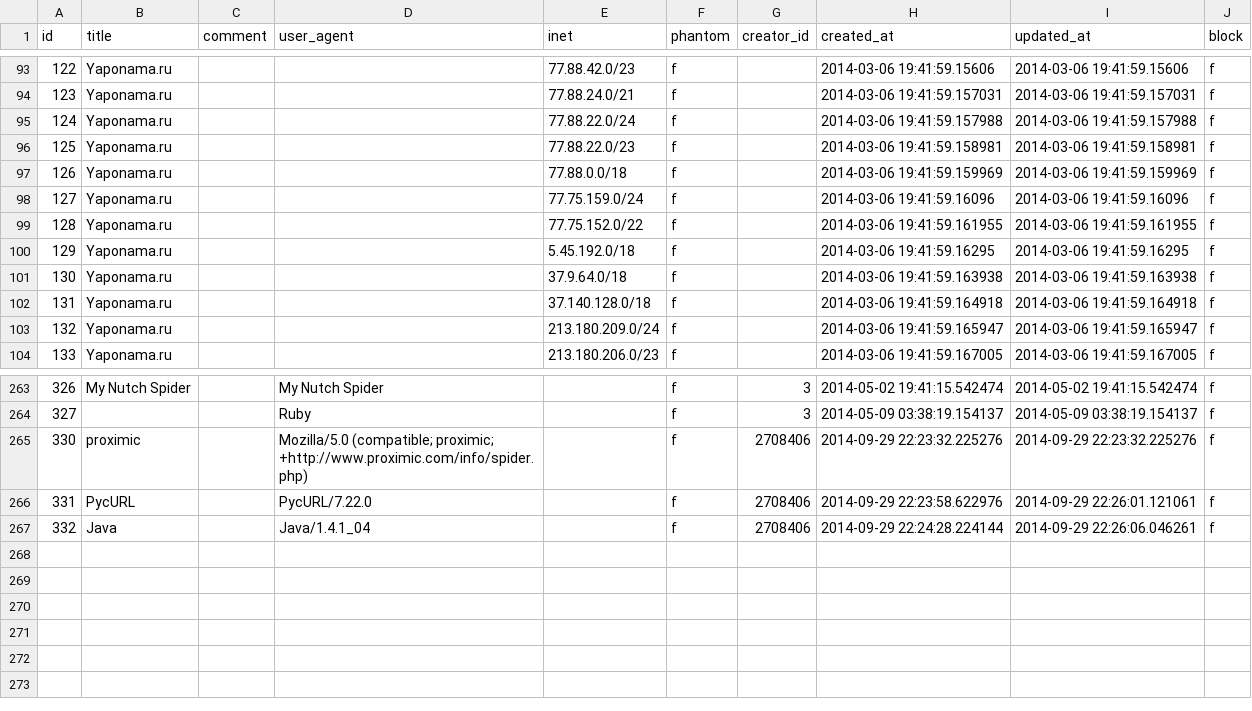
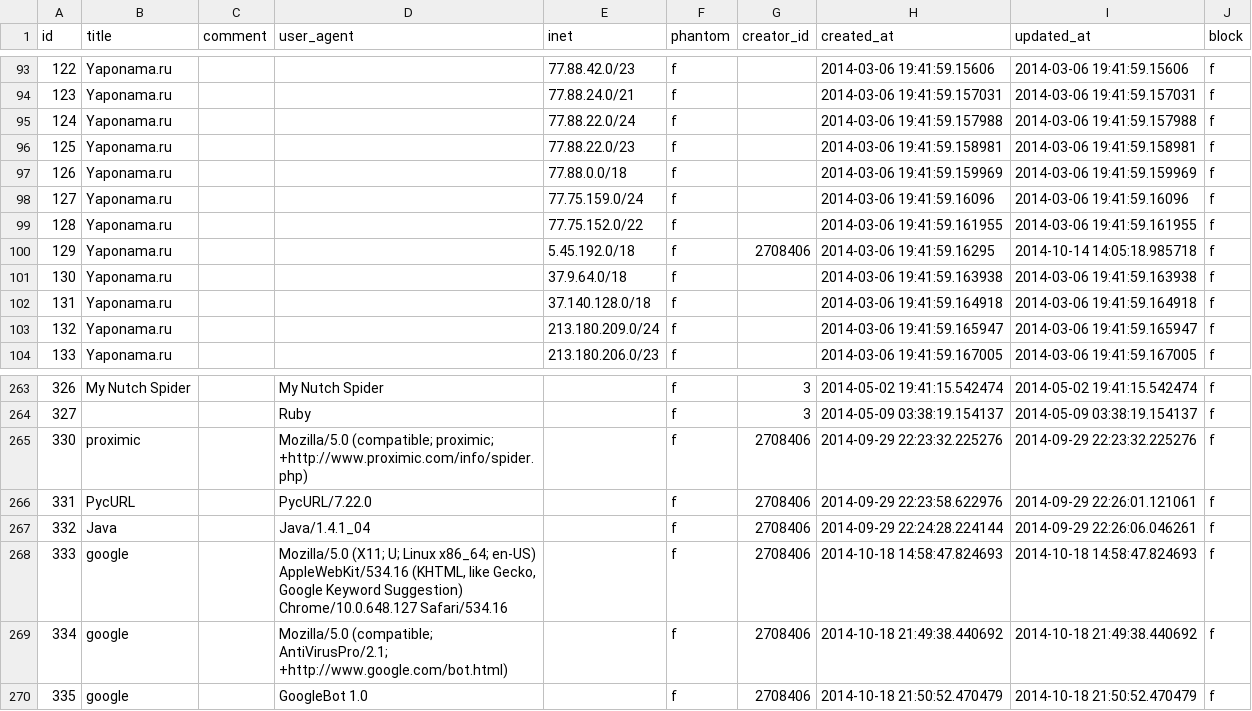
Before and after one commit to woto/yaponama_2012, a CSV file: data/bots.csv, drawn as a sheet; only a part is shown, gaps mark what is left out.

```diff
--- a/data/bots.csv
+++ b/data/bots.csv
@@ -99,3 +99,3 @@ id,title,comment,user_agent,inet,phantom,creator_id,created_at,updated_at,block
 128,Yaponama.ru,,,77.75.152.0/22,f,,2014-03-06 19:41:59.161955,2014-03-06 19:41:59.161955,f
-129,Yaponama.ru,,,5.45.192.0/18,f,,2014-03-06 19:41:59.16295,2014-03-06 19:41:59.16295,f
+129,Yaponama.ru,,"",5.45.192.0/18,f,2708406,2014-03-06 19:41:59.16295,2014-10-14 14:05:18.985718,f
 130,Yaponama.ru,,,37.9.64.0/18,f,,2014-03-06 19:41:59.163938,2014-03-06 19:41:59.163938,f
@@ -267 +267,4 @@ id,title,comment,user_agent,inet,phantom,creator_id,created_at,updated_at,block
 332,Java,,Java/1.4.1_04,,f,2708406,2014-09-29 22:24:28.224144,2014-09-29 22:26:06.046261,f
+333,google,,"Mozilla/5.0 (X11; U; Linux x86_64; en-US) AppleWebKit/534.16 (KHTML, like Gecko, Google Keyword Suggestion) Chrome/10.0.648.127 Safari/534.16",,f,2708406,2014-10-18 14:58:47.824693,2014-10-18 14:58:47.824693,f
+334,google,,Mozilla/5.0 (compatible; AntiVirusPro/2.1; +http://www.google.com/bot.html),,f,2708406,2014-10-18 21:49:38.440692,2014-10-18 21:49:38.440692,f
+335,google,,GoogleBot 1.0,,f,2708406,2014-10-18 21:50:52.470479,2014-10-18 21:50:52.470479,f
```
Also changed, not shown: data/modifications.csv, data/spare_catalogs.csv, 5 other files.
